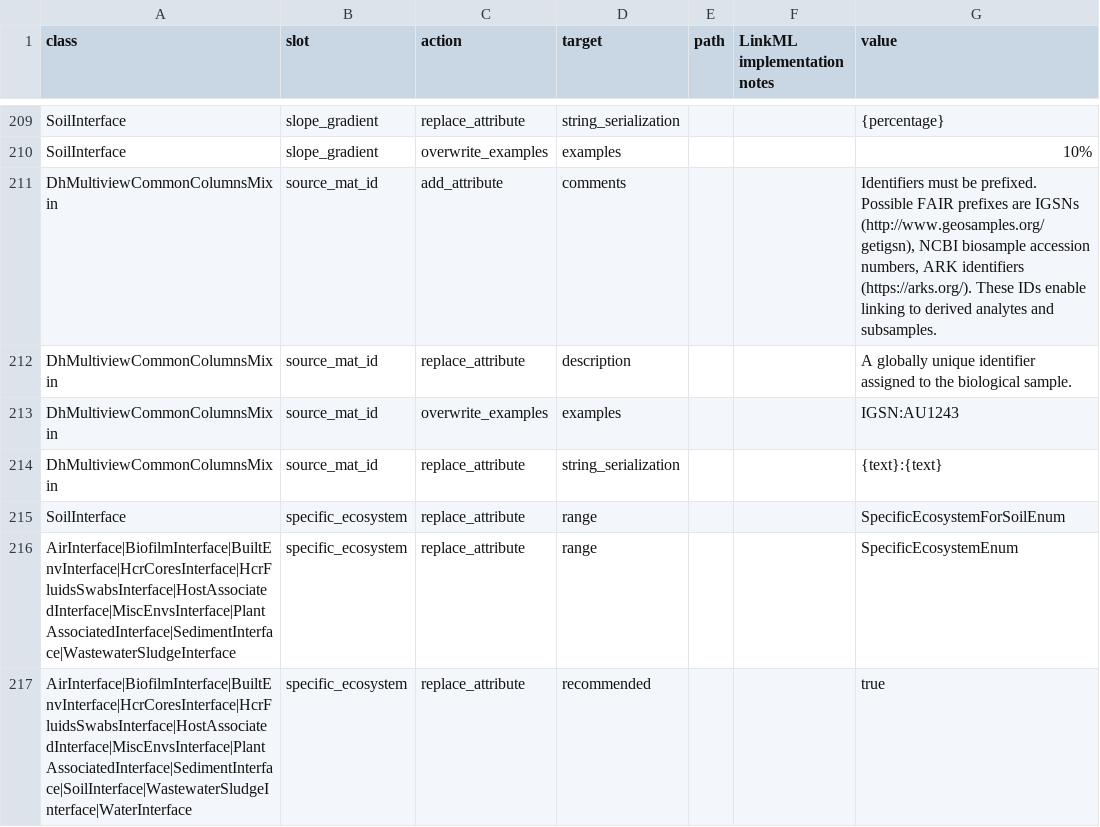
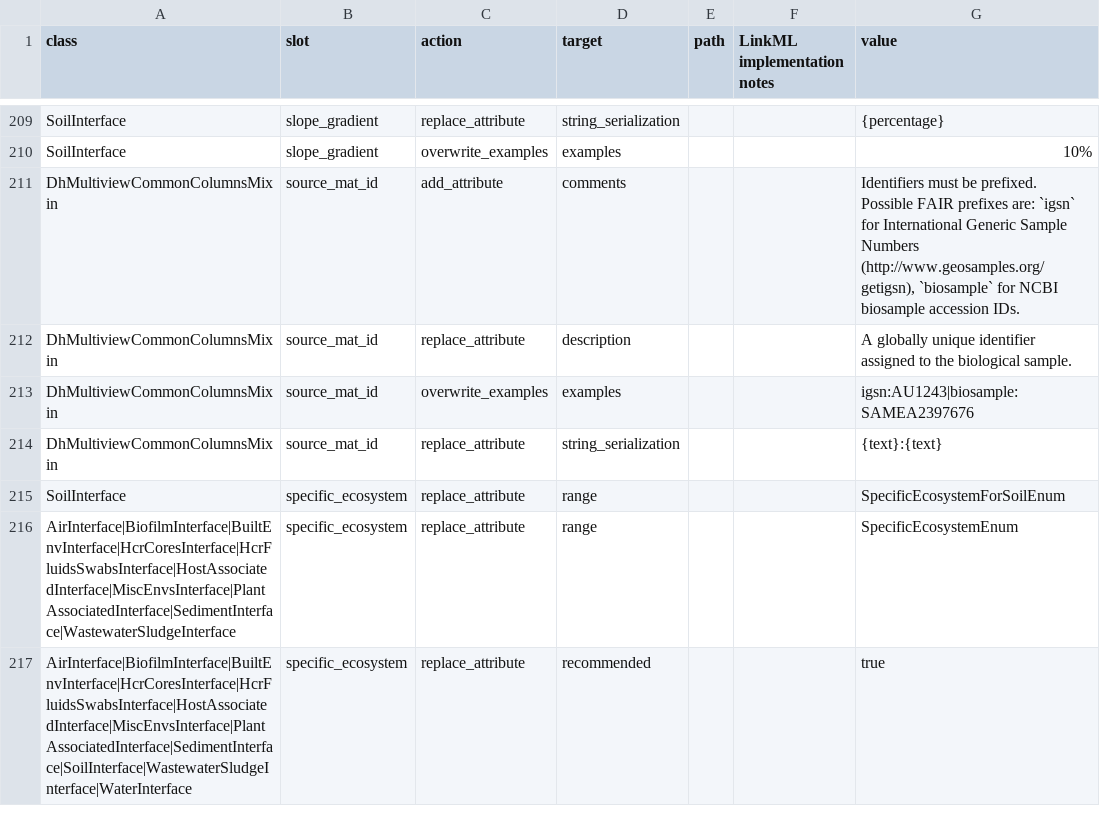
Before and after one commit to vladistan/submission-schema, a TSV file: sheets_and_friends/tsv_in/modifications_long.tsv, drawn as a sheet; only a part is shown, gaps mark what is left out.

Commit message:
update comment with prefixs allowed guidance

```diff
--- a/sheets_and_friends/tsv_in/modifications_long.tsv
+++ b/sheets_and_friends/tsv_in/modifications_long.tsv
@@ -210,5 +210,5 @@ SoilInterface	slope_gradient	replace_attribute	string_serialization			{percentag
 SoilInterface	slope_gradient	overwrite_examples	examples			10%
-DhMultiviewCommonColumnsMixin	source_mat_id	add_attribute	comments			Identifiers must be prefixed. Possible FAIR prefixes are IGSNs (http://www.geosamples.org/getigsn), NCBI biosample accession numbers, ARK identifiers (https://arks.org/). These IDs enable linking to derived analytes and subsamples.
+DhMultiviewCommonColumnsMixin	source_mat_id	add_attribute	comments			Identifiers must be prefixed. Possible FAIR prefixes are: `igsn` for International Generic Sample Numbers (http://www.geosamples.org/getigsn), `biosample` for NCBI biosample accession IDs.
 DhMultiviewCommonColumnsMixin	source_mat_id	replace_attribute	description			A globally unique identifier assigned to the biological sample.
-DhMultiviewCommonColumnsMixin	source_mat_id	overwrite_examples	examples			IGSN:AU1243
+DhMultiviewCommonColumnsMixin	source_mat_id	overwrite_examples	examples			igsn:AU1243|biosample:SAMEA2397676
 DhMultiviewCommonColumnsMixin	source_mat_id	replace_attribute	string_serialization			{text}:{text}
```
